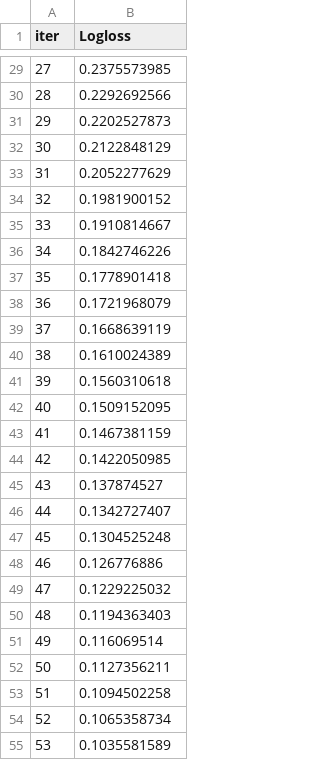
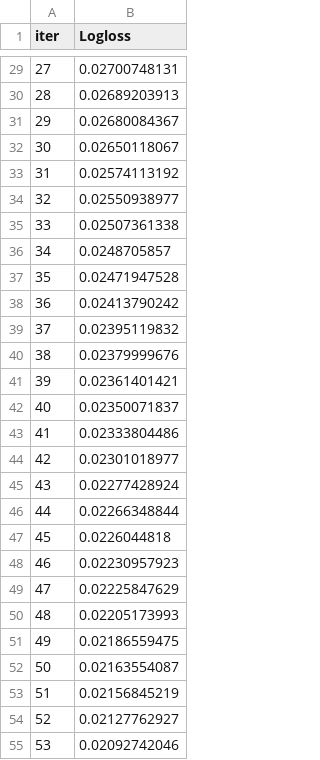
Before and after one commit to emyasenc/Credit-Card-Fraud-Detection, a TSV file: catboost_info/learn_error.tsv, drawn as a sheet; only a part is shown, gaps mark what is left out; the diff covers the shown part only.

```diff
--- a/catboost_info/learn_error.tsv
+++ b/catboost_info/learn_error.tsv
@@ -29,27 +29,27 @@ iter	Logloss
-27	0.2375573985
-28	0.2292692566
-29	0.2202527873
-30	0.2122848129
-31	0.2052277629
-32	0.1981900152
-33	0.1910814667
-34	0.1842746226
-35	0.1778901418
-36	0.1721968079
-37	0.1668639119
-38	0.1610024389
-39	0.1560310618
-40	0.1509152095
-41	0.1467381159
-42	0.1422050985
-43	0.137874527
-44	0.1342727407
-45	0.1304525248
-46	0.126776886
-47	0.1229225032
-48	0.1194363403
-49	0.116069514
-50	0.1127356211
-51	0.1094502258
-52	0.1065358734
-53	0.1035581589
+27	0.02700748131
+28	0.02689203913
+29	0.02680084367
+30	0.02650118067
+31	0.02574113192
+32	0.02550938977
+33	0.02507361338
+34	0.0248705857
+35	0.02471947528
+36	0.02413790242
+37	0.02395119832
+38	0.02379999676
+39	0.02361401421
+40	0.02350071837
+41	0.02333804486
+42	0.02301018977
+43	0.02277428924
+44	0.02266348844
+45	0.0226044818
+46	0.02230957923
+47	0.02225847629
+48	0.02205173993
+49	0.02186559475
+50	0.02163554087
+51	0.02156845219
+52	0.02127762927
+53	0.02092742046
```
Also changed, not shown: 73 edited cells elsewhere in this file, catboost_info/time_left.tsv, 26 other files.
